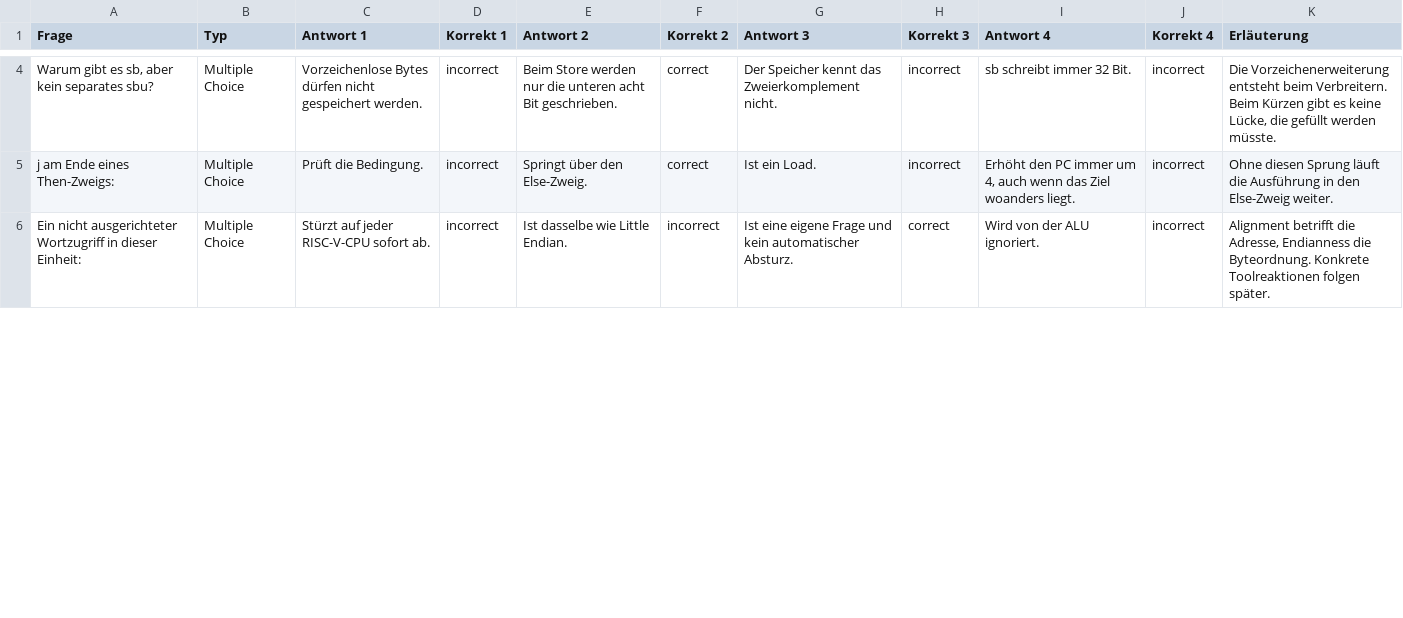
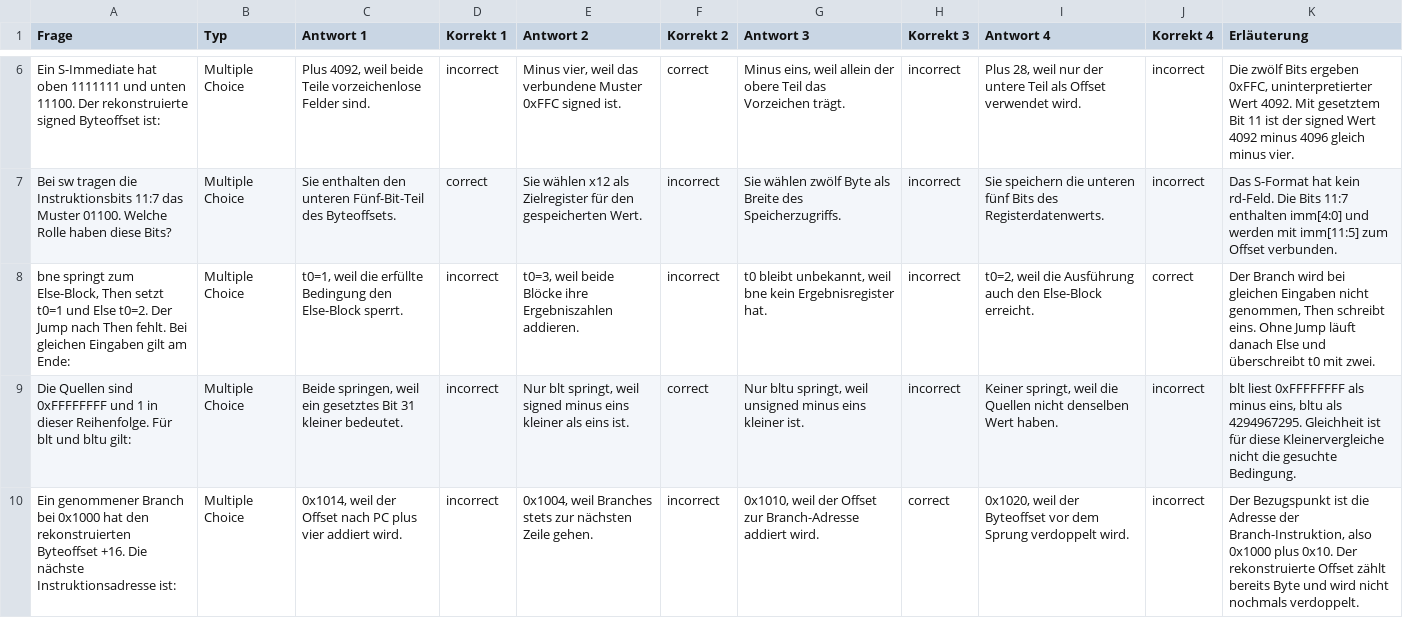
Before and after one commit to dantschi/mct1, a CSV file: quizacademy/quiz_03_speicher-kontrollfluss.csv, drawn as a sheet; only a part is shown, gaps mark what is left out; addresses are those after the commit; the diff covers the shown part only; the diff names each change by its address in the sheet, - before the commit and + after, or states it on an @@ line.

Commit message:
Überarbeite Vorlesung 3 mit Skriptnotizen, Speichergrafiken, Papieraufgaben und Quiz

```diff
--- a/quizacademy/quiz_03_speicher-kontrollfluss.csv
+++ b/quizacademy/quiz_03_speicher-kontrollfluss.csv
-A6 (Frage): Warum gibt es sb, aber kein separates sbu?
+A6 (Frage): Ein S-Immediate hat oben 1111111 und unten 11100. Der rekonstruierte signed Byteoffset ist:
-C6 (Antwort 1): Vorzeichenlose Bytes dürfen nicht gespeichert werden.
+C6 (Antwort 1): Plus 4092, weil beide Teile vorzeichenlose Felder sind.
-E6 (Antwort 2): Beim Store werden nur die unteren acht Bit geschrieben.
+E6 (Antwort 2): Minus vier, weil das verbundene Muster 0xFFC signed ist.
-G6 (Antwort 3): Der Speicher kennt das Zweierkomplement nicht.
+G6 (Antwort 3): Minus eins, weil allein der obere Teil das Vorzeichen trägt.
-I6 (Antwort 4): sb schreibt immer 32 Bit.
+I6 (Antwort 4): Plus 28, weil nur der untere Teil als Offset verwendet wird.
-K6 (Erläuterung): Die Vorzeichenerweiterung entsteht beim Verbreitern. Beim Kürzen gibt es keine Lücke, die gefüllt werden müsste.
+K6 (Erläuterung): Die zwölf Bits ergeben 0xFFC, uninterpretierter Wert 4092. Mit gesetztem Bit 11 ist der signed Wert 4092 minus 4096 gleich minus vier.
+row 7: Bei sw tragen die Instruktionsbits 11:7 das Muster 01100. Welche Rolle haben diese Bits? | Multiple Choice | Sie enthalten den unteren Fünf-Bit-Teil des Byteoffsets. | correct | Sie wählen x12 als Zielregister für den gespeicherten Wert. | incorrect | Sie wählen zwölf Byte als Breite des Speicherzugriffs. | incorrect | Sie speichern die unteren fünf Bits des Registerdatenwerts. | incorrect | Das S-Format hat kein rd-Feld. Die Bits 11:7 enthalten imm[4:0] und werden mit imm[11:5] zum Offset verbunden.
+row 8: bne springt zum Else-Block, Then setzt t0=1 und Else t0=2. Der Jump nach Then fehlt. Bei gleichen Eingaben gilt am Ende: | Multiple Choice | t0=1, weil die erfüllte Bedingung den Else-Block sperrt. | incorrect | t0=3, weil beide Blöcke ihre Ergebniszahlen addieren. | incorrect | t0 bleibt unbekannt, weil bne kein Ergebnisregister hat. | incorrect | t0=2, weil die Ausführung auch den Else-Block erreicht. | correct | Der Branch wird bei gleichen Eingaben nicht genommen, Then schreibt eins. Ohne Jump läuft danach Else und überschreibt t0 mit zwei.
-A9 (Frage): j am Ende eines Then-Zweigs:
+A9 (Frage): Die Quellen sind 0xFFFFFFFF und 1 in dieser Reihenfolge. Für blt und bltu gilt:
-C9 (Antwort 1): Prüft die Bedingung.
+C9 (Antwort 1): Beide springen, weil ein gesetztes Bit 31 kleiner bedeutet.
-E9 (Antwort 2): Springt über den Else-Zweig.
+E9 (Antwort 2): Nur blt springt, weil signed minus eins kleiner als eins ist.
-G9 (Antwort 3): Ist ein Load.
+G9 (Antwort 3): Nur bltu springt, weil unsigned minus eins kleiner ist.
-I9 (Antwort 4): Erhöht den PC immer um 4, auch wenn das Ziel woanders liegt.
+I9 (Antwort 4): Keiner springt, weil die Quellen nicht denselben Wert haben.
-K9 (Erläuterung): Ohne diesen Sprung läuft die Ausführung in den Else-Zweig weiter.
+K9 (Erläuterung): blt liest 0xFFFFFFFF als minus eins, bltu als 4294967295. Gleichheit ist für diese Kleinervergleiche nicht die gesuchte Bedingung.
-A10 (Frage): Ein nicht ausgerichteter Wortzugriff in dieser Einheit:
+A10 (Frage): Ein genommener Branch bei 0x1000 hat den rekonstruierten Byteoffset +16. Die nächste Instruktionsadresse ist:
-C10 (Antwort 1): Stürzt auf jeder RISC-V-CPU sofort ab.
+C10 (Antwort 1): 0x1014, weil der Offset nach PC plus vier addiert wird.
-E10 (Antwort 2): Ist dasselbe wie Little Endian.
+E10 (Antwort 2): 0x1004, weil Branches stets zur nächsten Zeile gehen.
-G10 (Antwort 3): Ist eine eigene Frage und kein automatischer Absturz.
+G10 (Antwort 3): 0x1010, weil der Offset zur Branch-Adresse addiert wird.
-I10 (Antwort 4): Wird von der ALU ignoriert.
+I10 (Antwort 4): 0x1020, weil der Byteoffset vor dem Sprung verdoppelt wird.
-K10 (Erläuterung): Alignment betrifft die Adresse, Endianness die Byteordnung. Konkrete Toolreaktionen folgen später.
+K10 (Erläuterung): Der Bezugspunkt ist die Adresse der Branch-Instruktion, also 0x1000 plus 0x10. Der rekonstruierte Offset zählt bereits Byte und wird nicht nochmals verdoppelt.
```
Also changed, not shown: 3 added rows, 5 removed rows and 12 edited cells elsewhere in this file, 35 other files.
